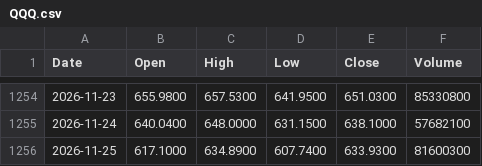
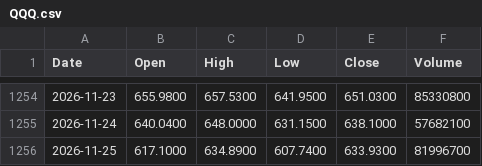
Before and after one commit to hjfly1004-cmyk/market-data, a CSV file: data/QQQ.csv, drawn as a sheet; only a part is shown, gaps mark what is left out.

```diff
--- a/data/QQQ.csv
+++ b/data/QQQ.csv
@@ -1255,2 +1255,2 @@ Date,Open,High,Low,Close,Volume
 2026-11-24,640.0400,648.0000,631.1500,638.1000,57682100
-2026-11-25,617.1000,634.8900,607.7400,633.9300,81600300
+2026-11-25,617.1000,634.8900,607.7400,633.9300,81996700
```
Also changed, not shown: data/SOXL.csv, data/SOXX.csv, 7 other files.
